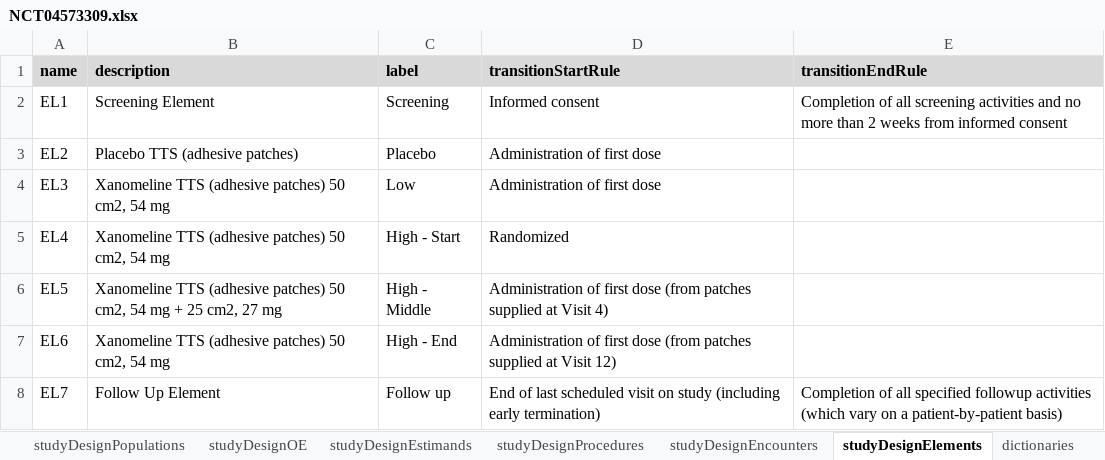
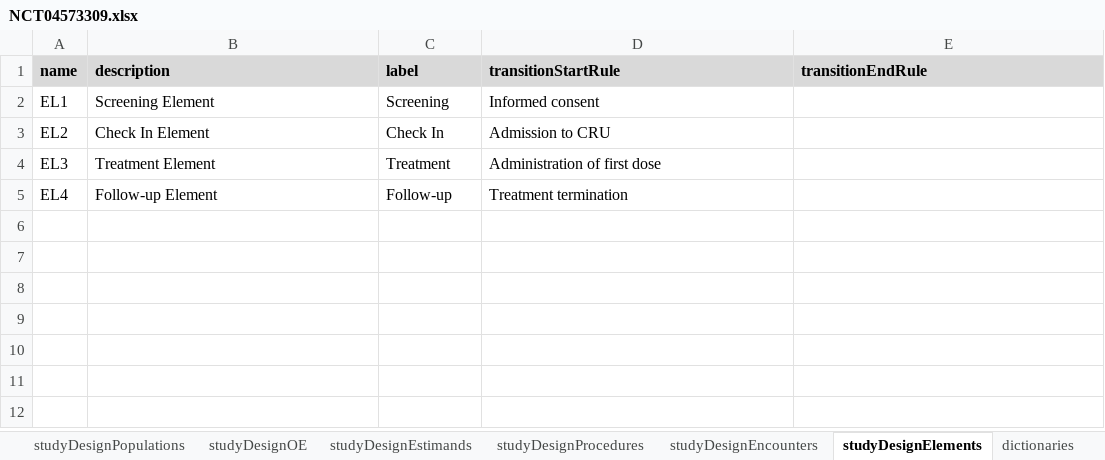
Before and after one commit to data4knowledge/usdm_data, an Excel workbook: source_data/NCT04573309/NCT04573309.xlsx, sheet studyDesignElements, drawn as a sheet; values as stored, in another font and other column widths than the file's, no borders; the diff names each change by its address in the sheet, - before the commit and + after, or states it on an @@ line.

```diff
--- a/source_data/NCT04573309/NCT04573309.xlsx (sheet studyDesignElements)
+++ b/source_data/NCT04573309/NCT04573309.xlsx (sheet studyDesignElements)
-E2 (transitionEndRule): Completion of all screening activities and no more than 2 weeks from informed consent
+E2 (transitionEndRule): (empty)
-B3 (description): Placebo TTS (adhesive patches)
+B3 (description): Check In Element
-C3 (label): Placebo
+C3 (label): Check In
-D3 (transitionStartRule): Administration of first dose
+D3 (transitionStartRule): Admission to CRU
-B4 (description): Xanomeline TTS (adhesive patches) 50 cm2, 54 mg
+B4 (description): Treatment Element
-C4 (label): Low
+C4 (label): Treatment
-B5 (description): Xanomeline TTS (adhesive patches) 50 cm2, 54 mg
+B5 (description): Follow-up Element
-C5 (label): High - Start
+C5 (label): Follow-up
-D5 (transitionStartRule): Randomized
+D5 (transitionStartRule): Treatment termination
-row 6: EL5 | Xanomeline TTS (adhesive patches) 50 cm2, 54 mg + 25 cm2, 27 mg | High - Middle | Administration of first dose (from patches supplied at Visit 4)
-row 7: EL6 | Xanomeline TTS (adhesive patches) 50 cm2, 54 mg | High - End | Administration of first dose (from patches supplied at Visit 12)
-row 8: EL7 | Follow Up Element | Follow up | End of last scheduled visit on study (including early termination) | Completion of all specified followup activities (which vary on a patient-by-patient basis)
```
Also changed, not shown: sheet studyDesign, sheet studyDesignArms, sheet studyDesignEpochs.
